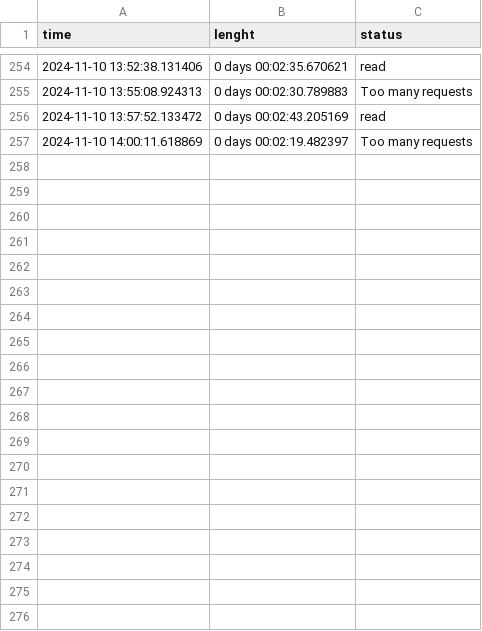
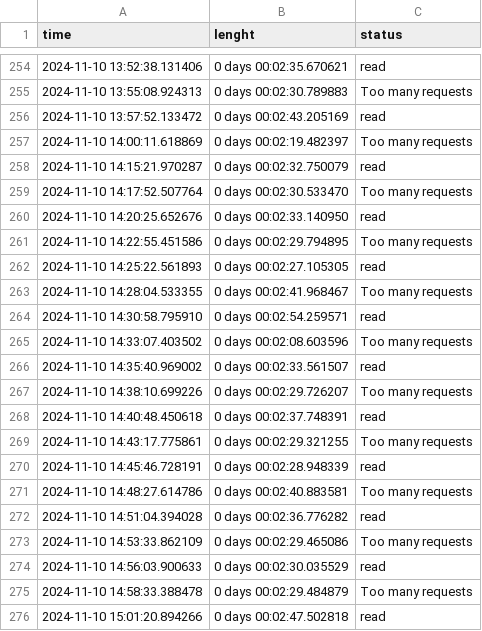
Before and after one commit to om2546/steam-analytic, a CSV file: log.csv, drawn as a sheet; only a part is shown, gaps mark what is left out; the diff covers the shown part only; the diff names each change by its address in the sheet, - before the commit and + after, or states it on an @@ line.

Commit message:
update data

```diff
--- a/log.csv
+++ b/log.csv
+row 258: 2024-11-10 14:15:21.970287 | 0 days 00:02:32.750079 | read
+row 259: 2024-11-10 14:17:52.507764 | 0 days 00:02:30.533470 | Too many requests
+row 260: 2024-11-10 14:20:25.652676 | 0 days 00:02:33.140950 | read
+row 261: 2024-11-10 14:22:55.451586 | 0 days 00:02:29.794895 | Too many requests
+row 262: 2024-11-10 14:25:22.561893 | 0 days 00:02:27.105305 | read
+row 263: 2024-11-10 14:28:04.533355 | 0 days 00:02:41.968467 | Too many requests
+row 264: 2024-11-10 14:30:58.795910 | 0 days 00:02:54.259571 | read
+row 265: 2024-11-10 14:33:07.403502 | 0 days 00:02:08.603596 | Too many requests
+row 266: 2024-11-10 14:35:40.969002 | 0 days 00:02:33.561507 | read
+row 267: 2024-11-10 14:38:10.699226 | 0 days 00:02:29.726207 | Too many requests
+row 268: 2024-11-10 14:40:48.450618 | 0 days 00:02:37.748391 | read
+row 269: 2024-11-10 14:43:17.775861 | 0 days 00:02:29.321255 | Too many requests
+row 270: 2024-11-10 14:45:46.728191 | 0 days 00:02:28.948339 | read
+row 271: 2024-11-10 14:48:27.614786 | 0 days 00:02:40.883581 | Too many requests
+row 272: 2024-11-10 14:51:04.394028 | 0 days 00:02:36.776282 | read
+row 273: 2024-11-10 14:53:33.862109 | 0 days 00:02:29.465086 | Too many requests
+row 274: 2024-11-10 14:56:03.900633 | 0 days 00:02:30.035529 | read
+row 275: 2024-11-10 14:58:33.388478 | 0 days 00:02:29.484879 | Too many requests
+row 276: 2024-11-10 15:01:20.894266 | 0 days 00:02:47.502818 | read
```
Also changed, not shown: 36 added rows elsewhere in this file, 1 other file.
